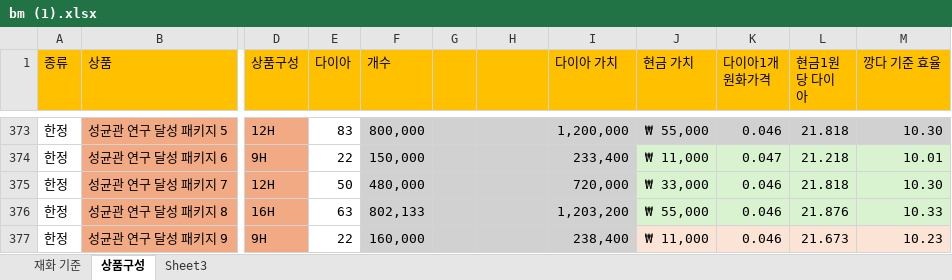
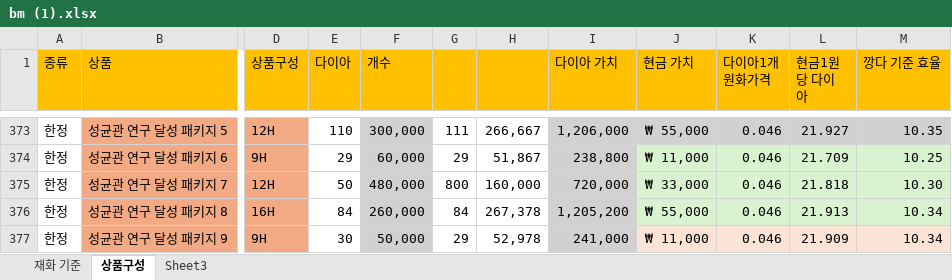
Before and after one commit to asgasgasgasfasfas/exel, an Excel workbook: bm (1).xlsx, sheet 상품구성, drawn as a sheet; only a part is shown, gaps mark what is left out; values as stored, in another font and other column widths than the file's, no borders; conditional formats not drawn; the diff covers the shown part only; the diff names each change by its address in the sheet, - before the commit and + after, or states it on an @@ line.

```diff
--- a/bm (1).xlsx (sheet 상품구성)
+++ b/bm (1).xlsx (sheet 상품구성)
-E373 (다이아): 83
+E373 (다이아): 110
-F373 (개수): 800,000
+F373 (개수): 300,000
-G373:H377 fill: #D1D1D1
+G373:H377 fill: none
-G373: (empty)
+G373: 111
-H373: (empty)
+H373: 266,667
-I373 (다이아 가치): 1,200,000
+I373 (다이아 가치): 1,206,000
-L373 (현금1원당 다이아): 21.818
+L373 (현금1원당 다이아): 21.927
-M373 (깡다 기준 효율): 10.30
+M373 (깡다 기준 효율): 10.35
-E374 (다이아): 22
+E374 (다이아): 29
-F374 (개수): 150,000
+F374 (개수): 60,000
-G374: (empty)
+G374: 29
-H374: (empty)
+H374: 51,867
-I374 (다이아 가치): 233,400
+I374 (다이아 가치): 238,800
-K374 (다이아1개 원화가격): 0.047
+K374 (다이아1개 원화가격): 0.046
-L374 (현금1원당 다이아): 21.218
+L374 (현금1원당 다이아): 21.709
-M374 (깡다 기준 효율): 10.01
+M374 (깡다 기준 효율): 10.25
-G375: (empty)
+G375: 800
-H375: (empty)
+H375: 160,000
-E376 (다이아): 63
+E376 (다이아): 84
-F376 (개수): 802,133
+F376 (개수): 260,000
-G376: (empty)
+G376: 84
-H376: (empty)
+H376: 267,378
-I376 (다이아 가치): 1,203,200
+I376 (다이아 가치): 1,205,200
-L376 (현금1원당 다이아): 21.876
+L376 (현금1원당 다이아): 21.913
-M376 (깡다 기준 효율): 10.33
+M376 (깡다 기준 효율): 10.34
-E377 (다이아): 22
+E377 (다이아): 30
-F377 (개수): 160,000
+F377 (개수): 50,000
-G377: (empty)
+G377: 29
-H377: (empty)
+H377: 52,978
-I377 (다이아 가치): 238,400
+I377 (다이아 가치): 241,000
-L377 (현금1원당 다이아): 21.673
+L377 (현금1원당 다이아): 21.909
-M377 (깡다 기준 효율): 10.23
+M377 (깡다 기준 효율): 10.34
```
Also changed, not shown: 343 edited cells and cell formats elsewhere in this sheet.
